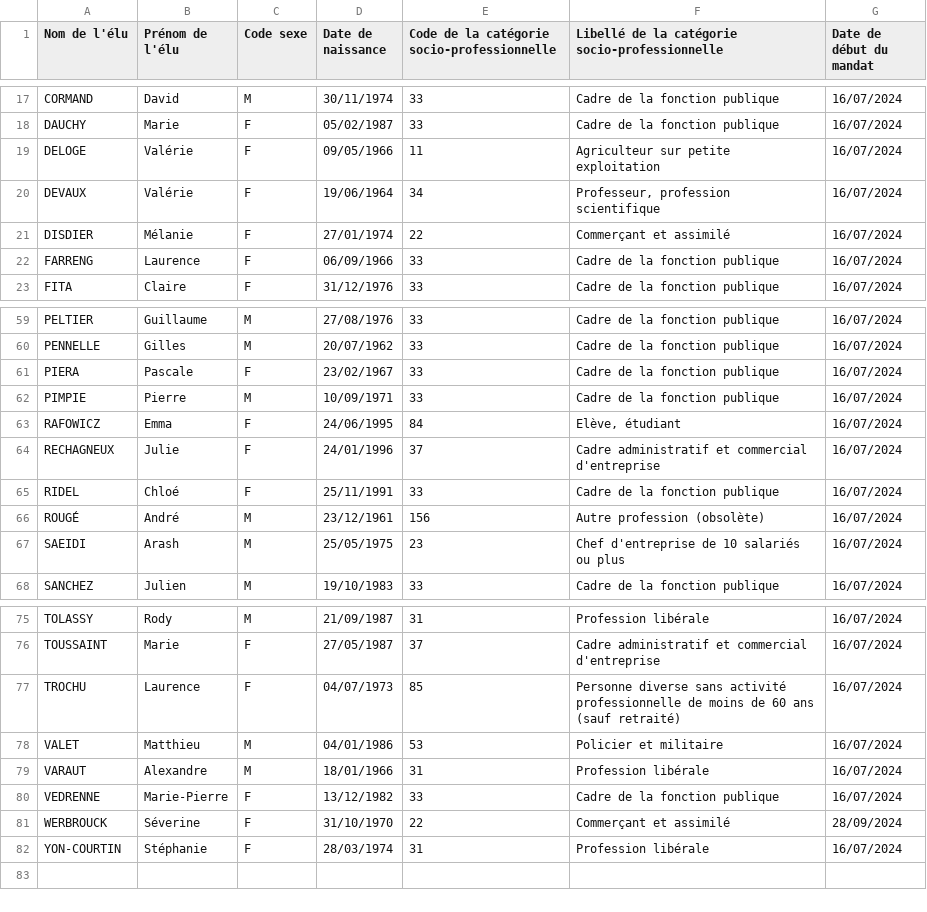
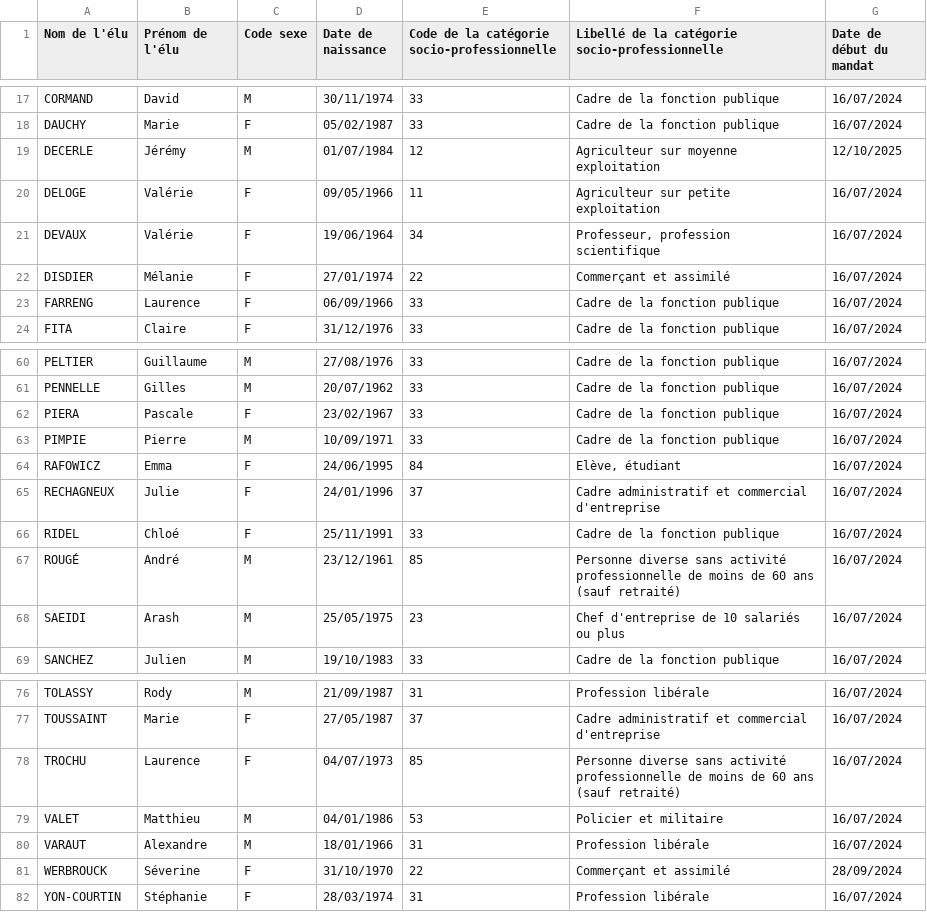
Before and after one commit to itsmevictor/rne-history, a CSV file: elus-representants-parlement-europeen-rpe.csv, drawn as a sheet; only a part is shown, gaps mark what is left out.

```diff
--- a/elus-representants-parlement-europeen-rpe.csv
+++ b/elus-representants-parlement-europeen-rpe.csv
@@ -18,2 +18,3 @@ CORMAND;David;M;30/11/1974;33;Cadre de la fonction publique;16/07/2024
 DAUCHY;Marie;F;05/02/1987;33;Cadre de la fonction publique;16/07/2024
+DECERLE;Jérémy;M;01/07/1984;12;Agriculteur sur moyenne exploitation;12/10/2025
 DELOGE;Valérie;F;09/05/1966;11;Agriculteur sur petite exploitation;16/07/2024
@@ -65,3 +66,3 @@ RECHAGNEUX;Julie;F;24/01/1996;37;Cadre administratif et commercial d'entreprise;
 RIDEL;Chloé;F;25/11/1991;33;Cadre de la fonction publique;16/07/2024
-ROUGÉ;André;M;23/12/1961;156;Autre profession (obsolète);16/07/2024
+ROUGÉ;André;M;23/12/1961;85;Personne diverse sans activité professionnelle de moins de 60 ans (sauf retraité);16/07/2024
 SAEIDI;Arash;M;25/05/1975;23;Chef d'entreprise de 10 salariés ou plus;16/07/2024
@@ -79,3 +80,2 @@ VALET;Matthieu;M;04/01/1986;53;Policier et militaire;16/07/2024
 VARAUT;Alexandre;M;18/01/1966;31;Profession libérale;16/07/2024
-VEDRENNE;Marie-Pierre;F;13/12/1982;33;Cadre de la fonction publique;16/07/2024
 WERBROUCK;Séverine;F;31/10/1970;22;Commerçant et assimilé;28/09/2024
```
Also changed, not shown: elus-assemblee-des-francais-de-letranger-afe.csv, elus-conseillers-regionaux-cr.csv, 3 other files.
